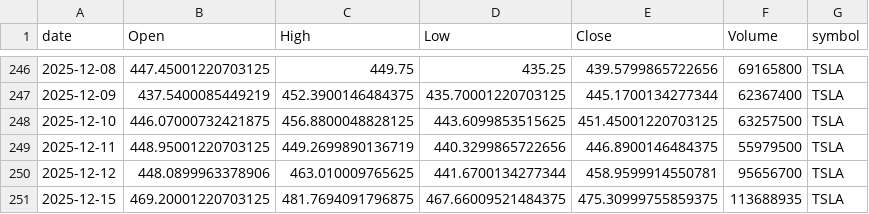
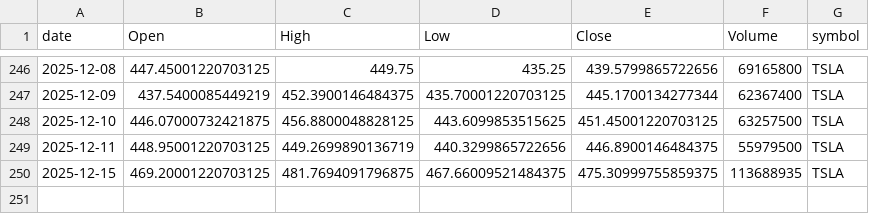
Before and after one commit to jauresfranck/pipeline_donnes-collectes_nettoye, a CSV file: data/TSLA.csv, drawn as a sheet; only a part is shown, gaps mark what is left out; the diff names each change by its address in the sheet, - before the commit and + after, or states it on an @@ line.

```diff
--- a/data/TSLA.csv
+++ b/data/TSLA.csv
-row 250: 2025-12-12 | 448.0899963378906 | 463.010009765625 | 441.6700134277344 | 458.9599914550781 | 95656700 | TSLA
```
Also changed, not shown: data/ALL_YFINANCE.csv, data/GOOGL.csv, 7 other files.
